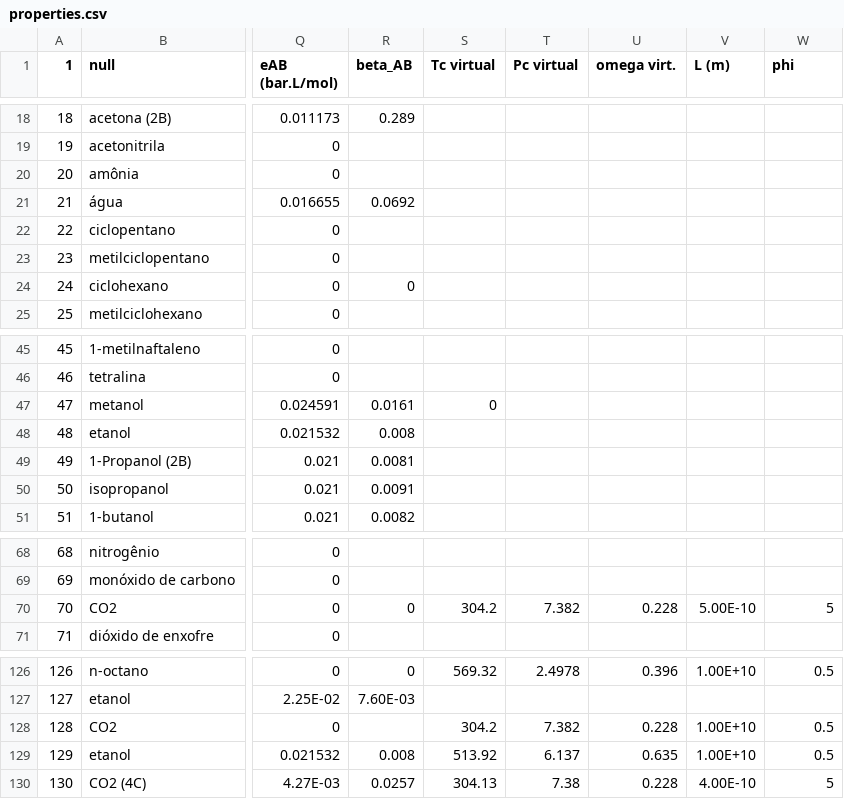
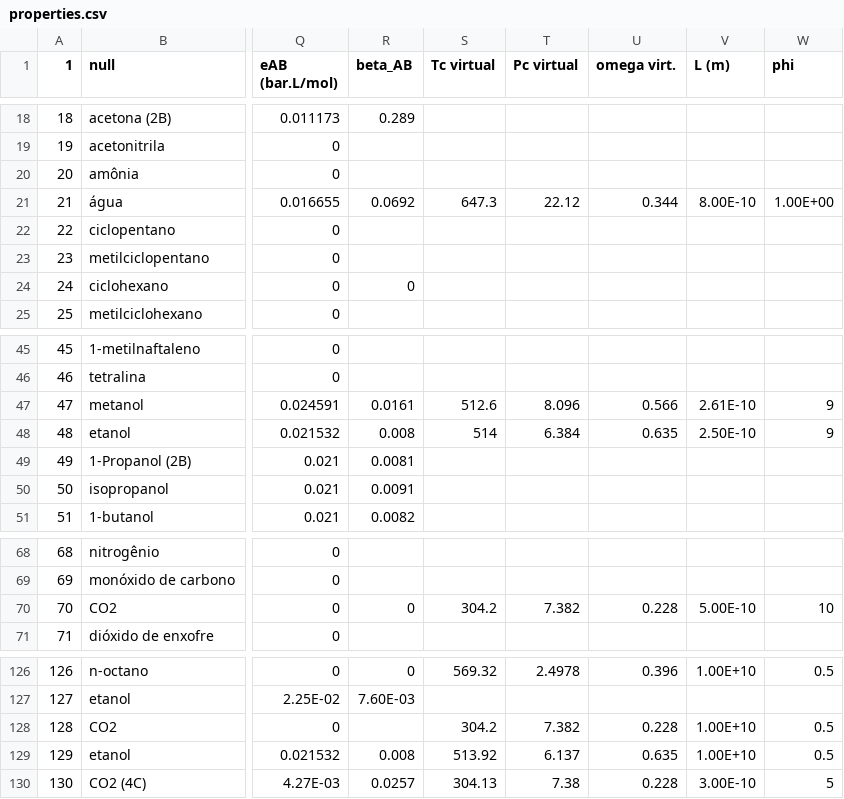
Before and after one commit to Gabriel-MS/VLE_multi, a CSV file: Planilhas de análise/properties.csv, drawn as a sheet; only a part is shown, gaps mark what is left out; the diff names each change by its address in the sheet, - before the commit and + after, or states it on an @@ line.

```diff
--- a/Planilhas de análise/properties.csv
+++ b/Planilhas de análise/properties.csv
-S21 (Tc virtual): (empty)
+S21 (Tc virtual): 647.3
-T21 (Pc virtual): (empty)
+T21 (Pc virtual): 22.12
-U21 (omega virt.): (empty)
+U21 (omega virt.): 0.344
-V21 (L (m)): (empty)
+V21 (L (m)): 8.00E-10
-W21 (phi): (empty)
+W21 (phi): 1.00E+00
-S47 (Tc virtual): 0
+S47 (Tc virtual): 512.6
-T47 (Pc virtual): (empty)
+T47 (Pc virtual): 8.096
-U47 (omega virt.): (empty)
+U47 (omega virt.): 0.566
-V47 (L (m)): (empty)
+V47 (L (m)): 2.61E-10
-W47:W48 (phi): (empty)
+W47:W48 (phi): 9
-S48 (Tc virtual): (empty)
+S48 (Tc virtual): 514
-T48 (Pc virtual): (empty)
+T48 (Pc virtual): 6.384
-U48 (omega virt.): (empty)
+U48 (omega virt.): 0.635
-V48 (L (m)): (empty)
+V48 (L (m)): 2.50E-10
-W70 (phi): 5
+W70 (phi): 10
-V130 (L (m)): 4.00E-10
+V130 (L (m)): 3.00E-10
```
Also changed, not shown: Codeblocks/record.csv, Planilhas de análise/Output.csv, 32 other files.
